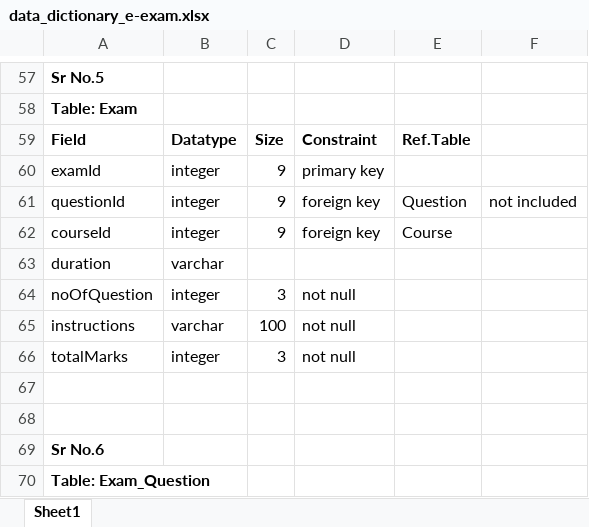
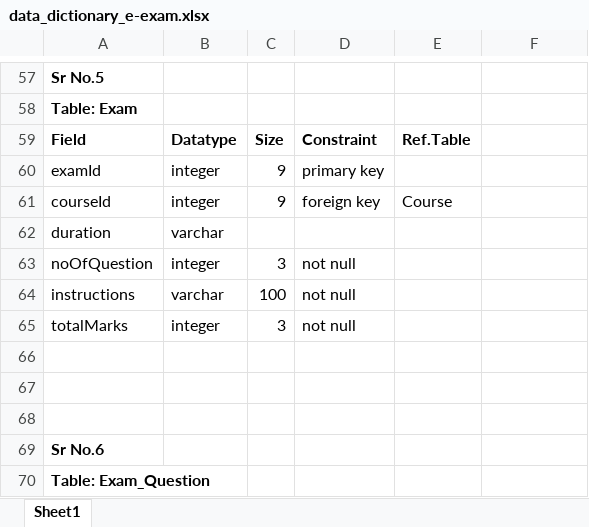
Before and after one commit to Krunal3007/E-Exam-Web-App-using-Spring, an Excel workbook: data_dictionary_e-exam.xlsx, sheet Sheet1, drawn as a sheet; only a part is shown, gaps mark what is left out; values as stored, in another font and other column widths than the file's, no borders; charts and pictures not drawn; removed rows and columns are numbered as before the commit, all else as after; the diff names each change by its address in the sheet, - before the commit and + after, or states it on an @@ line.

Commit message:
data dictionary 2.0

```diff
--- a/data_dictionary_e-exam.xlsx (sheet Sheet1)
+++ b/data_dictionary_e-exam.xlsx (sheet Sheet1)
-row 61: questionId | integer | 9 | foreign key | Question | not included
+row 66: (empty)
```
Also changed, not shown: charts or pictures.
